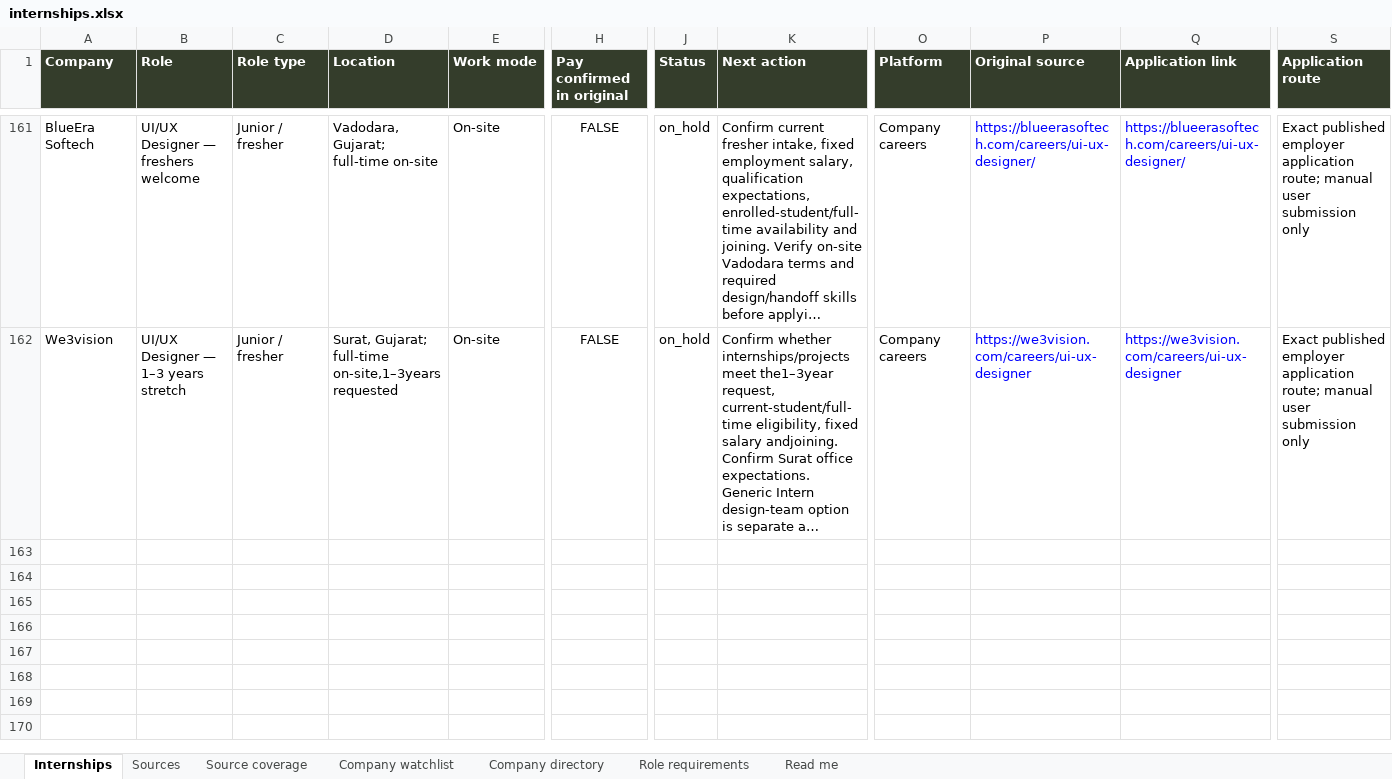
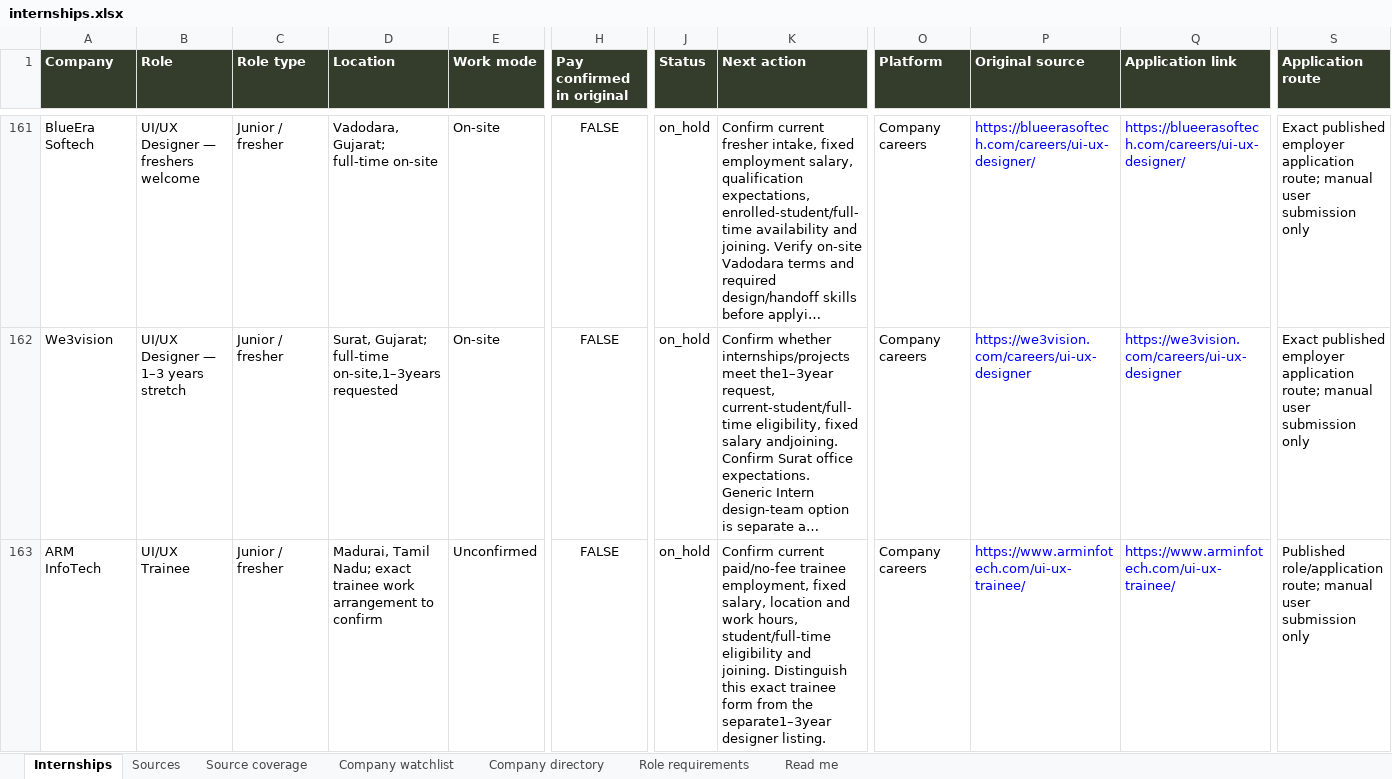
Before and after one commit to AnujR17/Chatgpt-Environment, an Excel workbook: topics/job-search-agent/app/public/data/internships.xlsx, sheet Internships, drawn as a sheet; only a part is shown, gaps mark what is left out; long unchanged cells end in …; values as stored, in another font and other column widths than the file's, no borders; rows hold the shown columns only; the diff covers the shown part only; the diff names each change by its address in the sheet, - before the commit and + after, or states it on an @@ line.

Commit message:
Refresh November 24 design internships and junior roles; archive two expired adverts

```diff
--- a/topics/job-search-agent/app/public/data/internships.xlsx (sheet Internships)
+++ b/topics/job-search-agent/app/public/data/internships.xlsx (sheet Internships)
+row 163: ARM InfoTech | UI/UX Trainee | Junior / fresher | Madurai, Tamil Nadu; exact trainee work arrangement to confirm | Unconfirmed | FALSE | on_hold | Confirm current paid/no-fee trainee employment, fixed salary, location and work hours, student/full-time eligibility and joining. Distinguish this exact trainee form from the separate1–3year designer listing. | Company careers | https://www.arminfotech.com/ui-ux-trainee/ | https://www.arminfotech.com/ui-ux-trainee/ | Published role/application route; manual user submission only
```
Also changed, not shown: 3 added rows and 6 edited cells elsewhere in this sheet, sheet Sources, sheet Role requirements, sheet Source coverage, sheet Company directory, sheet Company watchlist, sheet Read me, 10 other files.
